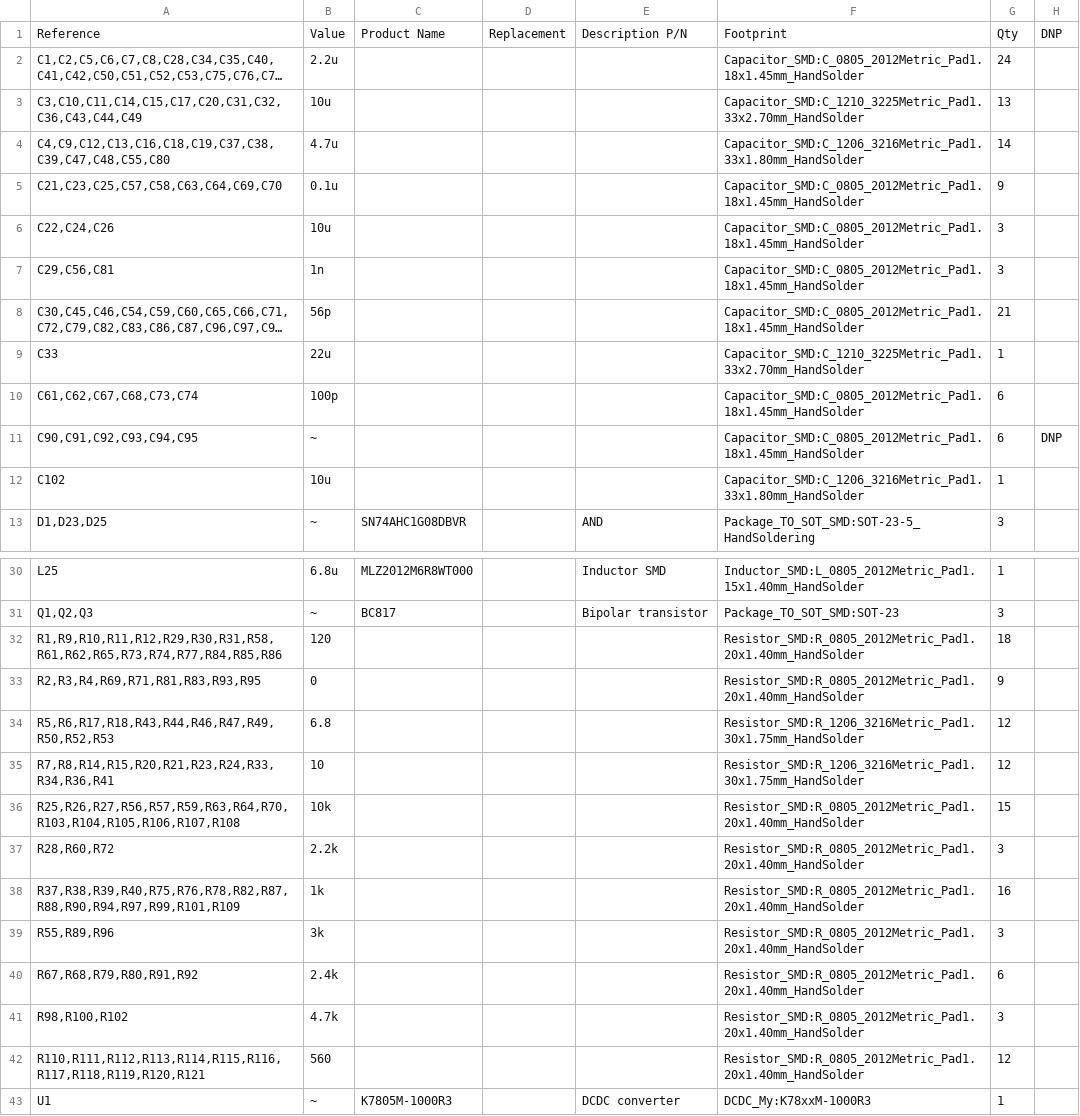
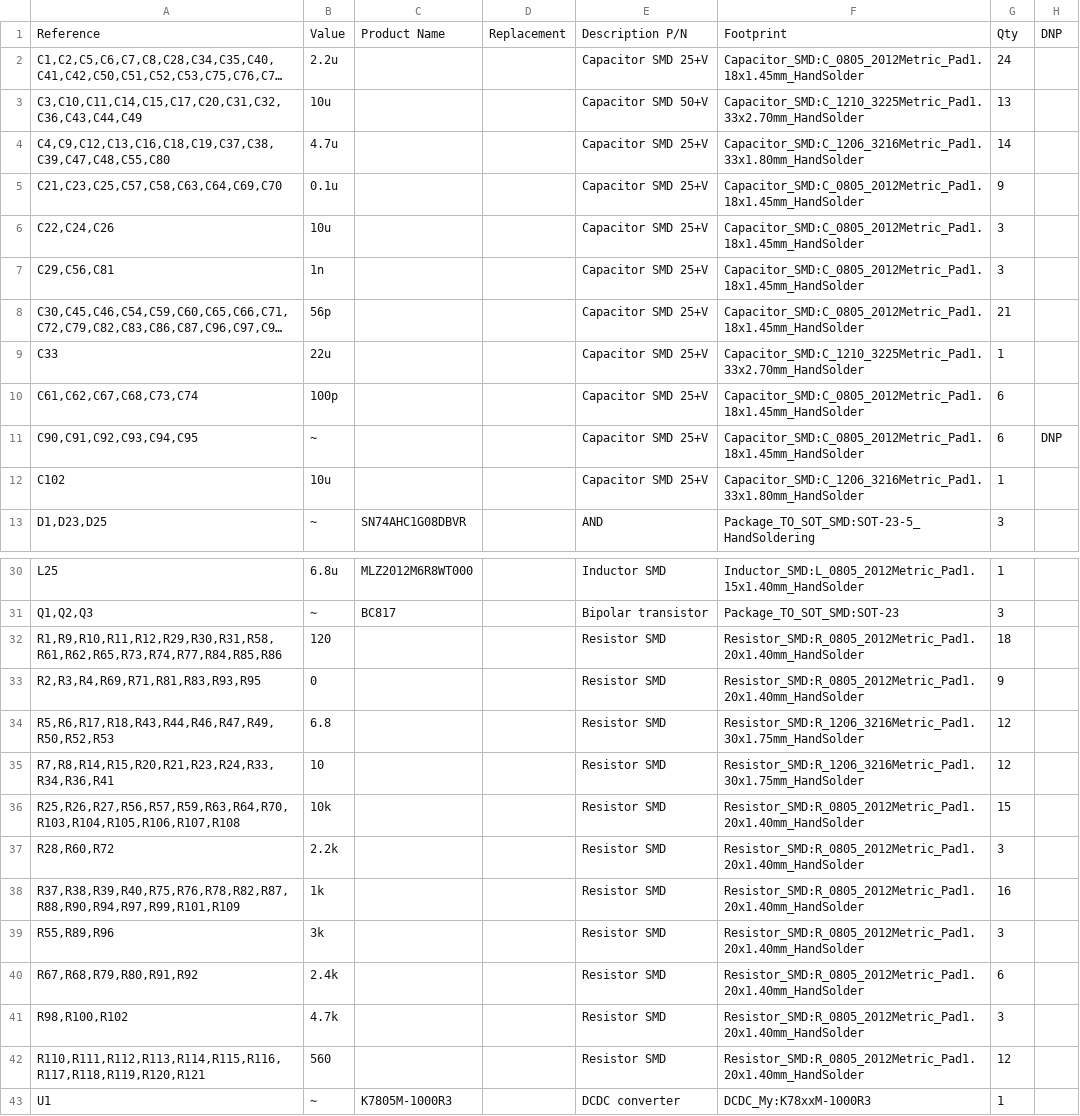
Before and after one commit to Alexandr-Filatov/Three-Phase-80kWt, a CSV file: bom/Three_phase_driver_v2.2.1.csv, drawn as a sheet; only a part is shown, gaps mark what is left out; long unchanged cells end in …; the diff covers the shown part only; the diff names each change by its address in the sheet, - before the commit and + after, or states it on an @@ line.

```diff
--- a/bom/Three_phase_driver_v2.2.1.csv
+++ b/bom/Three_phase_driver_v2.2.1.csv
-E2: (empty)
+E2: Capacitor SMD 25+V
-E3: (empty)
+E3: Capacitor SMD 50+V
-E4:E12: (empty)
+E4:E12: Capacitor SMD 25+V
-E32:E42: (empty)
+E32:E42: Resistor SMD
```
Also changed, not shown: 1 edited cell elsewhere in this file, 40 other files.
